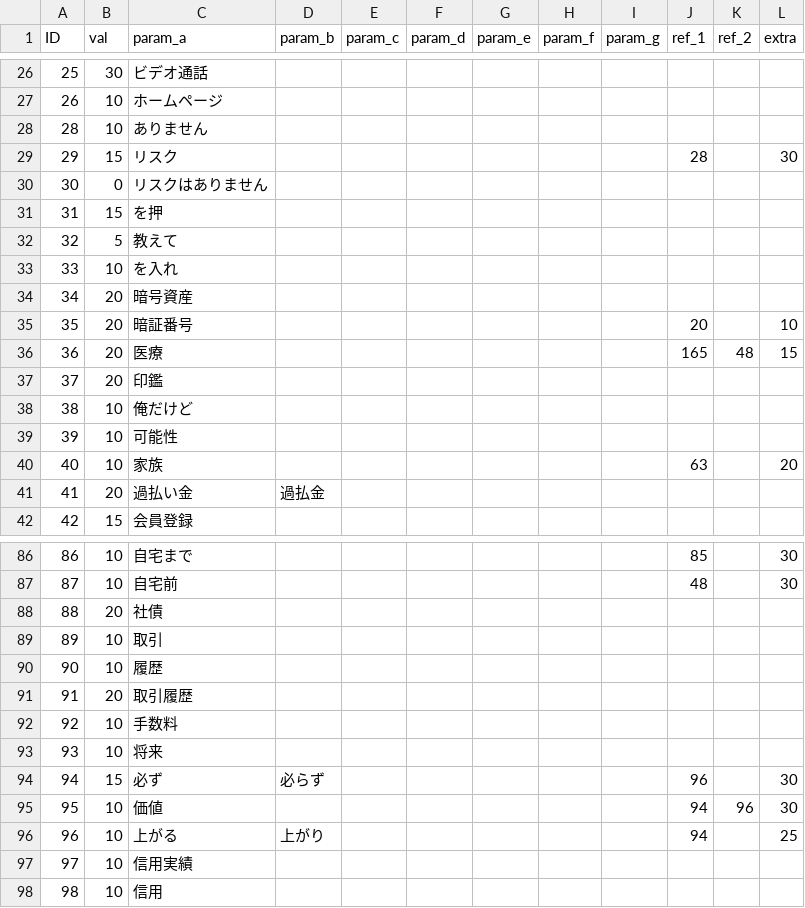
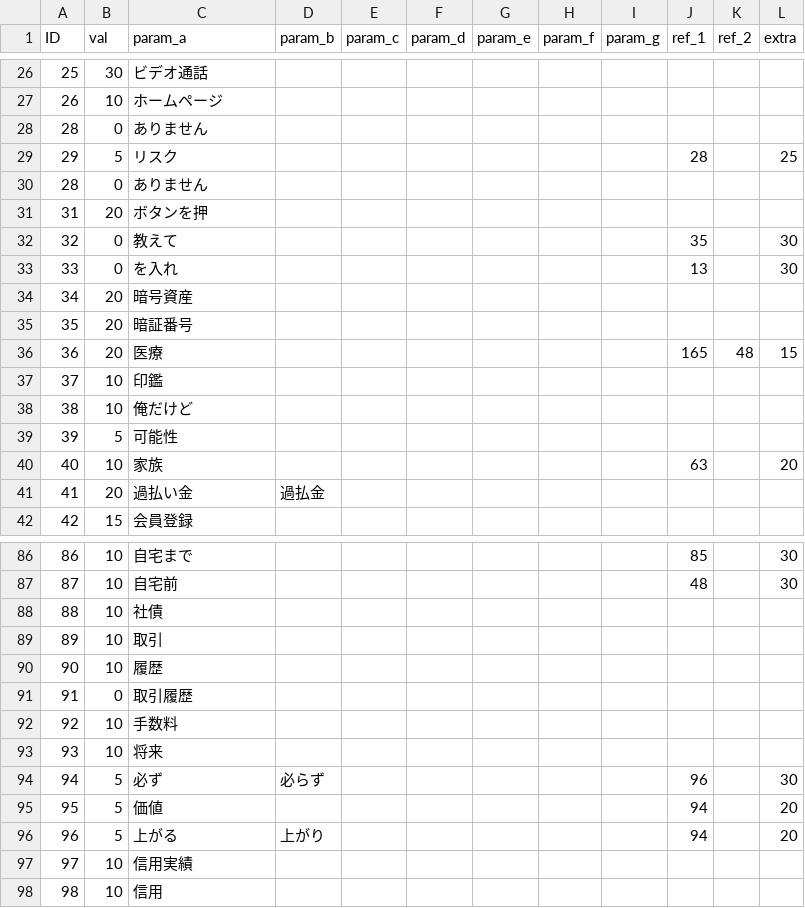
Before and after one commit to TakanoSoft/AppConfigData, a CSV file: sys_param.csv, drawn as a sheet; only a part is shown, gaps mark what is left out; the diff covers the shown part only.

Commit message:
Add files via upload

```diff
--- a/sys_param.csv
+++ b/sys_param.csv
@@ -27,14 +27,14 @@ ID,val,param_a,param_b,param_c,param_d,param_e,param_f,param_g,ref_1,ref_2,extra
 26,10,ホームページ,,,,,,,,,
-28,10,ありません,,,,,,,,,
-29,15,リスク,,,,,,,28,,30
-30,0,リスクはありません,,,,,,,,,
-31,15,を押,,,,,,,,,
-32,5,教えて,,,,,,,,,
-33,10,を入れ,,,,,,,,,
+28,0,ありません,,,,,,,,,
+29,5,リスク,,,,,,,28,,25
+28,0,ありません,,,,,,,,,
+31,20,ボタンを押,,,,,,,,,
+32,0,教えて,,,,,,,35,,30
+33,0,を入れ,,,,,,,13,,30
 34,20,暗号資産,,,,,,,,,
-35,20,暗証番号,,,,,,,20,,10
+35,20,暗証番号,,,,,,,,,
 36,20,医療,,,,,,,165,48,15
-37,20,印鑑,,,,,,,,,
+37,10,印鑑,,,,,,,,,
 38,10,俺だけど,,,,,,,,,
-39,10,可能性,,,,,,,,,
+39,5,可能性,,,,,,,,,
 40,10,家族,,,,,,,63,,20
@@ -87,11 +87,11 @@ ID,val,param_a,param_b,param_c,param_d,param_e,param_f,param_g,ref_1,ref_2,extra
 87,10,自宅前,,,,,,,48,,30
-88,20,社債,,,,,,,,,
+88,10,社債,,,,,,,,,
 89,10,取引,,,,,,,,,
 90,10,履歴,,,,,,,,,
-91,20,取引履歴,,,,,,,,,
+91,0,取引履歴,,,,,,,,,
 92,10,手数料,,,,,,,,,
 93,10,将来,,,,,,,,,
-94,15,必ず,必らず,,,,,,96,,30
-95,10,価値,,,,,,,94,96,30
-96,10,上がる,上がり,,,,,,94,,25
+94,5,必ず,必らず,,,,,,96,,30
+95,5,価値,,,,,,,94,,20
+96,5,上がる,上がり,,,,,,94,,20
 97,10,信用実績,,,,,,,,,
```
Also changed, not shown: 25 edited cells elsewhere in this file.
